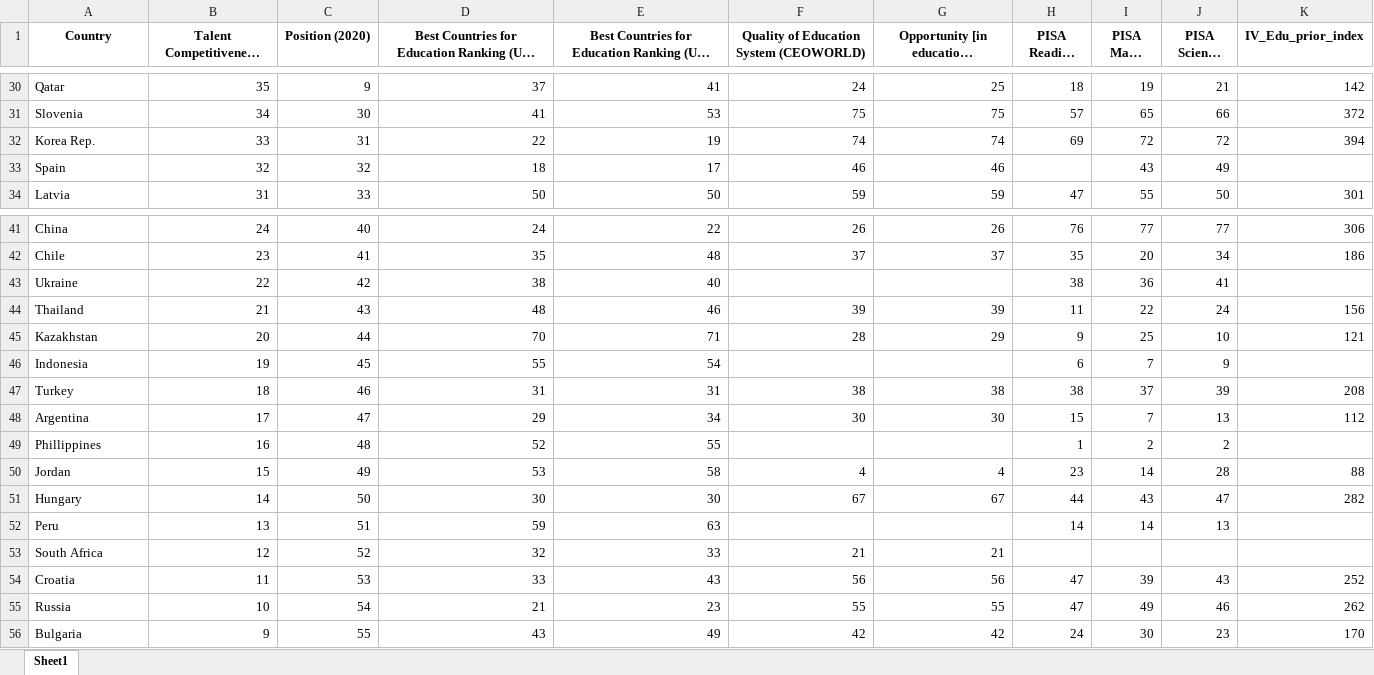
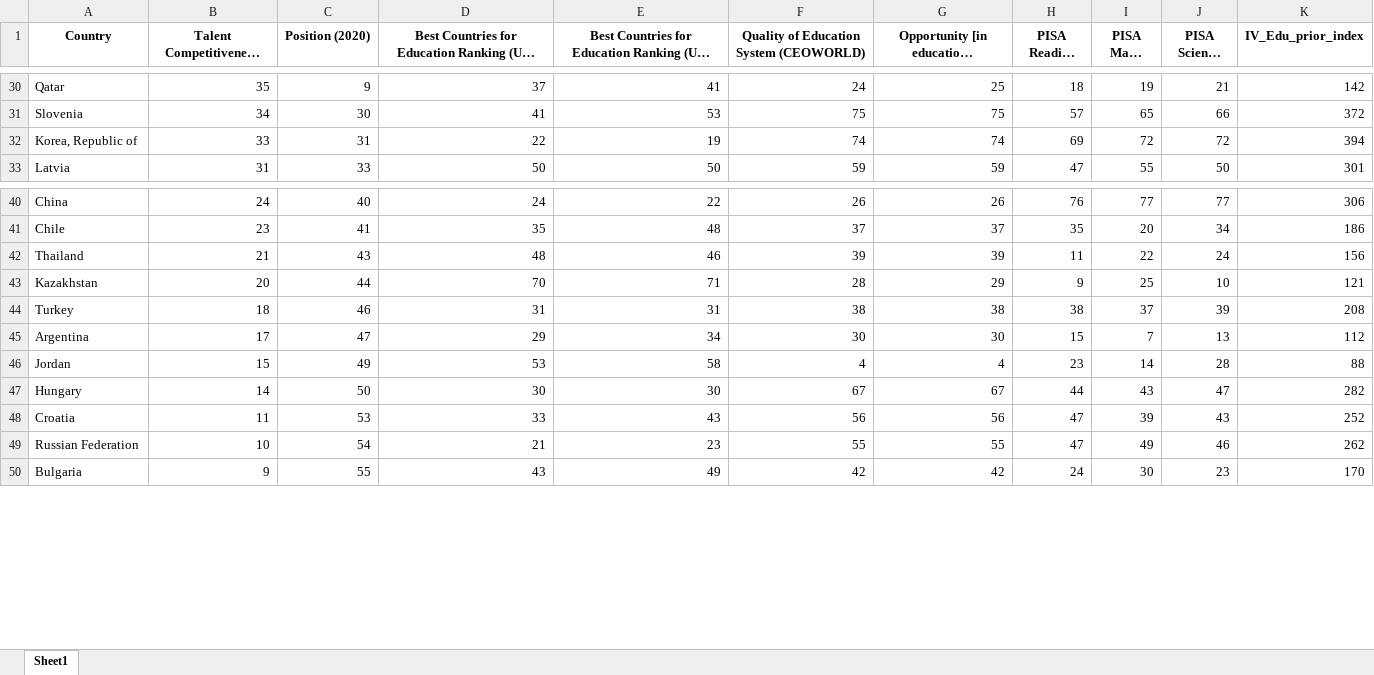
Before and after one commit to MCTJ1998/KA_CT_project, an Excel workbook: ADS_project_data_IV.xlsx, sheet Sheet1, drawn as a sheet; only a part is shown, gaps mark what is left out; long unchanged cells end in …; values as stored, in another font and other column widths than the file's, no borders; removed rows and columns are numbered as before the commit, all else as after; the diff covers the shown part only; the diff names each change by its address in the sheet, - before the commit and + after, or states it on an @@ line.

```diff
--- a/ADS_project_data_IV.xlsx (sheet Sheet1)
+++ b/ADS_project_data_IV.xlsx (sheet Sheet1)
-A32 (Country): Korea Rep.
+A32 (Country): Korea, Republic of
-row 33: Spain | 32 | 32 | 18 | 17 | 46 | 46 |  | 43 | 49
-row 43: Ukraine | 22 | 42 | 38 | 40 |  |  | 38 | 36 | 41
-row 46: Indonesia | 19 | 45 | 55 | 54 |  |  | 6 | 7 | 9
-row 49: Phillippines | 16 | 48 | 52 | 55 |  |  | 1 | 2 | 2
-row 52: Peru | 13 | 51 | 59 | 63 |  |  | 14 | 14 | 13
-row 53: South Africa | 12 | 52 | 32 | 33 | 21 | 21
-A49 (Country): Russia
+A49 (Country): Russian Federation
```
Also changed, not shown: 53 removed rows and 5 edited cells elsewhere in this sheet, 3 other files.
